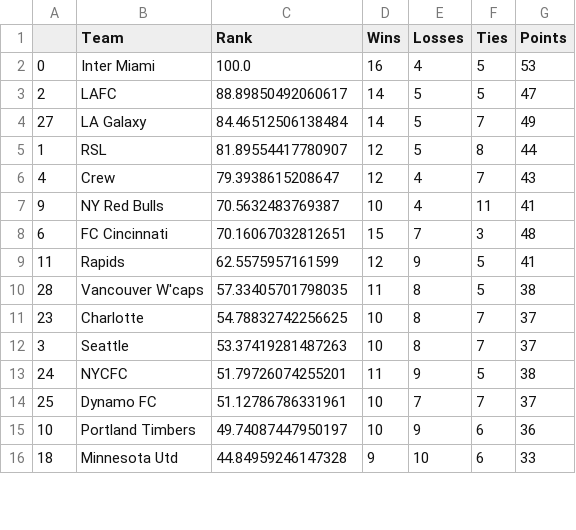
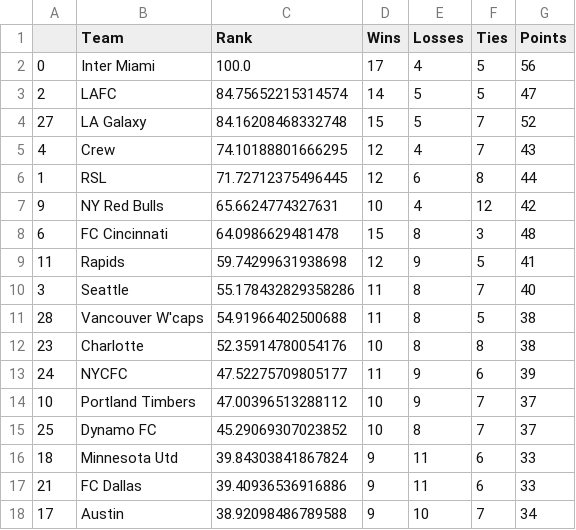
Before and after one commit to jmn5/powerRankCSVFiles, a CSV file: mls_power_rankings.csv, drawn as a sheet; only a part is shown; the diff covers the shown part only.

```diff
--- a/mls_power_rankings.csv
+++ b/mls_power_rankings.csv
@@ -1,16 +1,18 @@
 ,Team,Rank,Wins,Losses,Ties,Points
-0,Inter Miami,100.0,16,4,5,53
-2,LAFC,88.89850492060617,14,5,5,47
-27,LA Galaxy,84.46512506138484,14,5,7,49
-1,RSL,81.89554417780907,12,5,8,44
-4,Crew,79.3938615208647,12,4,7,43
-9,NY Red Bulls,70.5632483769387,10,4,11,41
-6,FC Cincinnati,70.16067032812651,15,7,3,48
-11,Rapids,62.5575957161599,12,9,5,41
-28,Vancouver W'caps,57.33405701798035,11,8,5,38
-23,Charlotte,54.78832742256625,10,8,7,37
-3,Seattle,53.37419281487263,10,8,7,37
-24,NYCFC,51.79726074255201,11,9,5,38
-25,Dynamo FC,51.12786786331961,10,7,7,37
-10,Portland Timbers,49.74087447950197,10,9,6,36
-18,Minnesota Utd,44.84959246147328,9,10,6,33
+0,Inter Miami,100.0,17,4,5,56
+2,LAFC,84.75652215314574,14,5,5,47
+27,LA Galaxy,84.16208468332748,15,5,7,52
+4,Crew,74.10188801666295,12,4,7,43
+1,RSL,71.72712375496445,12,6,8,44
+9,NY Red Bulls,65.6624774327631,10,4,12,42
+6,FC Cincinnati,64.0986629481478,15,8,3,48
+11,Rapids,59.74299631938698,12,9,5,41
+3,Seattle,55.178432829358286,11,8,7,40
+28,Vancouver W'caps,54.91966402500688,11,8,5,38
+23,Charlotte,52.35914780054176,10,8,8,38
+24,NYCFC,47.52275709805177,11,9,6,39
+10,Portland Timbers,47.00396513288112,10,9,7,37
+25,Dynamo FC,45.29069307023852,10,8,7,37
+18,Minnesota Utd,39.84303841867824,9,11,6,33
+21,FC Dallas,39.40936536916886,9,11,6,33
+17,Austin,38.92098486789588,9,10,7,34
```
Also changed, not shown: 4 added rows, 6 removed rows and 19 edited cells elsewhere in this file, epl_power_rankings.csv, la_liga_power_rankings.csv, 4 other files.
